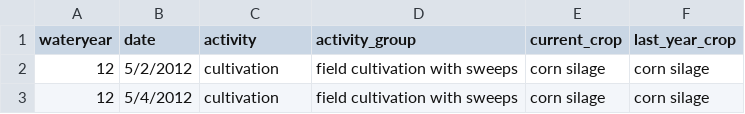
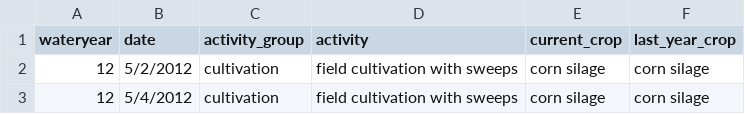
Before and after one commit to limnoliver/EOF_SW2, a CSV file: data_raw/SW2_Field Management data.csv, drawn as a sheet; only a part is shown.

```diff
--- a/data_raw/SW2_Field Management data.csv
+++ b/data_raw/SW2_Field Management data.csv
@@ -1,2 +1,2 @@
-wateryear,date,activity,activity_group,current_crop,last_year_crop
+wateryear,date,activity_group,activity,current_crop,last_year_crop
 12,5/2/2012,cultivation,field cultivation with sweeps,corn silage,corn silage
```
Also changed, not shown: data_raw/ESW2 storm event data.csv, 1 other file.
